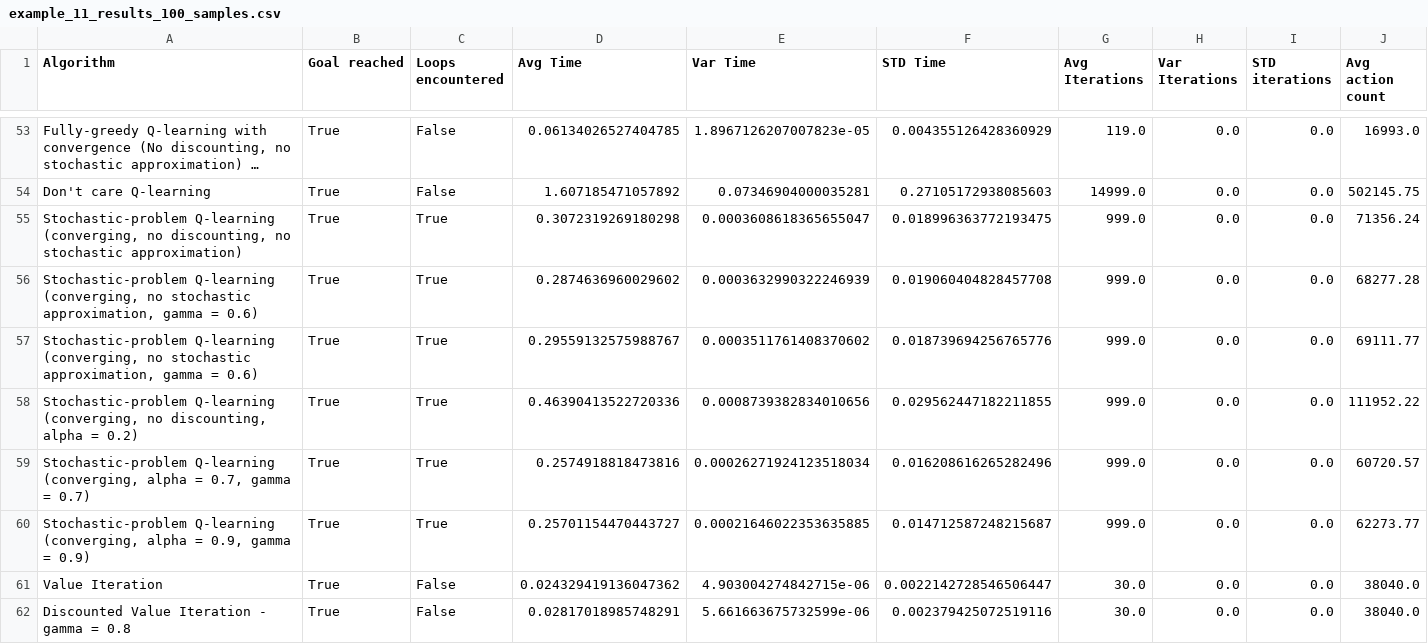
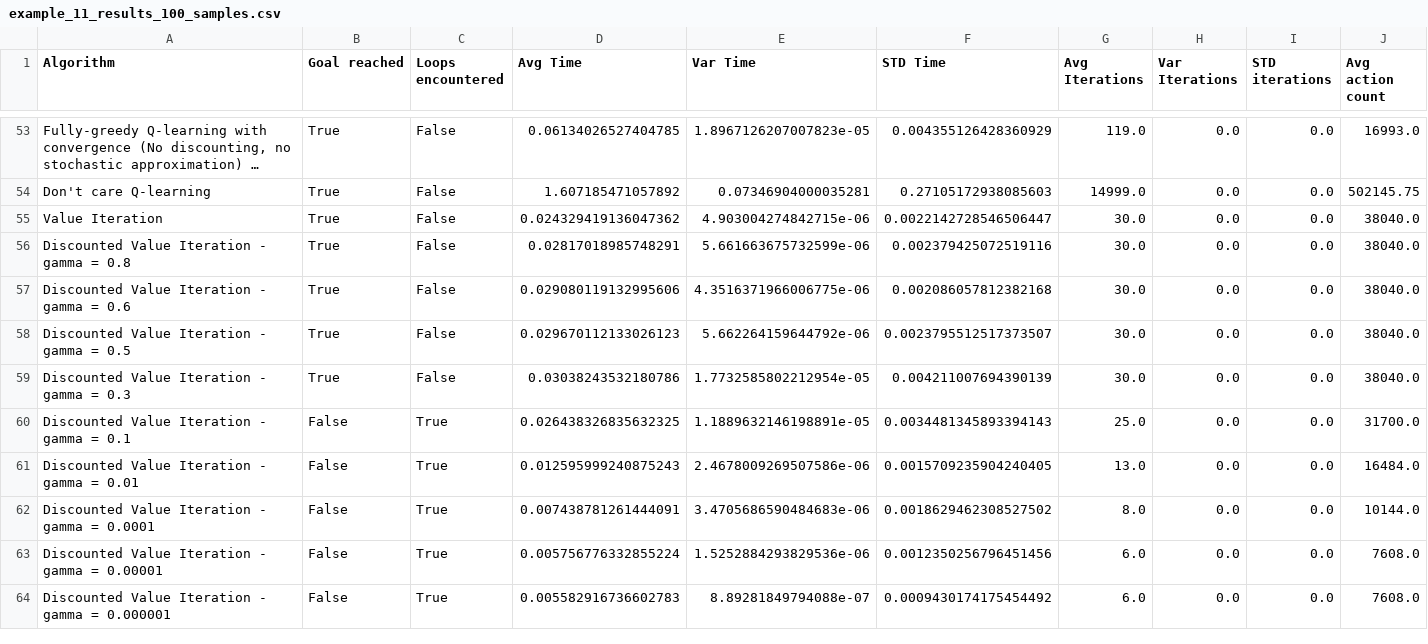
Before and after one commit to filkata123/valit_q_comparison, a CSV file: sims_samples_i7-9750H_32GBRam_RTX2080/example_11_results_100_samples.csv, drawn as a sheet; only a part is shown, gaps mark what is left out; the shorter side is filled out with more unchanged rows; long unchanged cells end in …; rows hold the shown columns only; the diff names each change by its address in the sheet, - before the commit and + after, or states it on an @@ line.

```diff
--- a/sims_samples_i7-9750H_32GBRam_RTX2080/example_11_results_100_samples.csv
+++ b/sims_samples_i7-9750H_32GBRam_RTX2080/example_11_results_100_samples.csv
-row 55: Stochastic-problem Q-learning (converging, no discounting, no stochastic approximation) | True | True | 0.3072319269180298 | 0.0003608618365655047 | 0.018996363772193475 | 999.0 | 0.0 | 0.0 | 71356.24
-row 56: Stochastic-problem Q-learning (converging, no stochastic approximation, gamma = 0.6) | True | True | 0.2874636960029602 | 0.0003632990322246939 | 0.019060404828457708 | 999.0 | 0.0 | 0.0 | 68277.28
-row 57: Stochastic-problem Q-learning (converging, no stochastic approximation, gamma = 0.6) | True | True | 0.29559132575988767 | 0.0003511761408370602 | 0.018739694256765776 | 999.0 | 0.0 | 0.0 | 69111.77
-row 58: Stochastic-problem Q-learning (converging, no discounting, alpha = 0.2) | True | True | 0.46390413522720336 | 0.0008739382834010656 | 0.029562447182211855 | 999.0 | 0.0 | 0.0 | 111952.22
-row 59: Stochastic-problem Q-learning (converging, alpha = 0.7, gamma = 0.7) | True | True | 0.2574918818473816 | 0.00026271924123518034 | 0.016208616265282496 | 999.0 | 0.0 | 0.0 | 60720.57
-row 60: Stochastic-problem Q-learning (converging, alpha = 0.9, gamma = 0.9) | True | True | 0.25701154470443727 | 0.00021646022353635885 | 0.014712587248215687 | 999.0 | 0.0 | 0.0 | 62273.77
```
Also changed, not shown: sims_samples_i7-9750H_32GBRam_RTX2080/example_12_results_100_samples.csv, sims_samples_i7-9750H_32GBRam_RTX2080/example_13_results_100_samples.csv, 22 other files.
